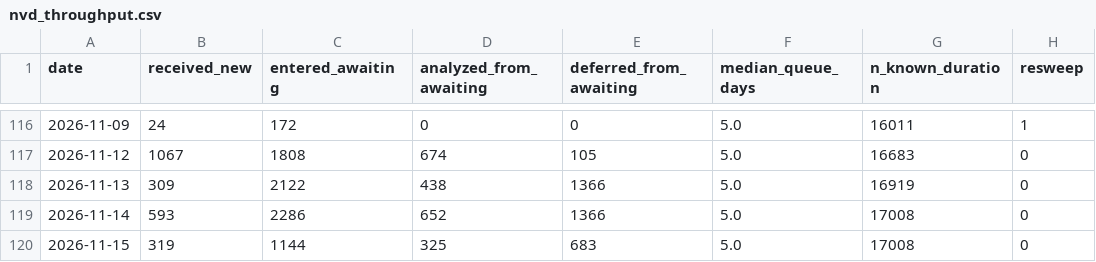
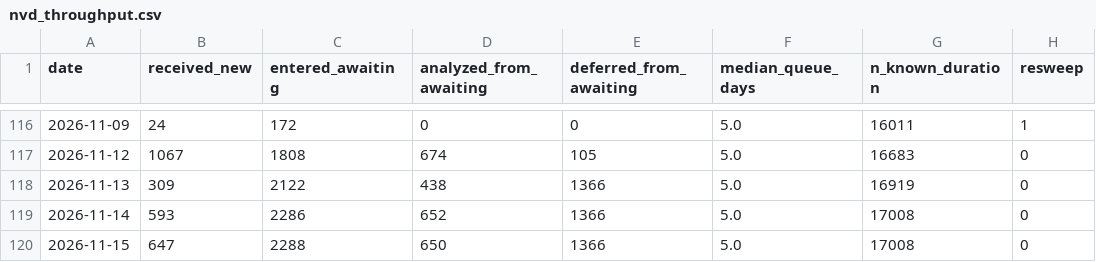
Before and after one commit to Devko/CyberMon, a CSV file: site/data/history/nvd_throughput.csv, drawn as a sheet; only a part is shown, gaps mark what is left out.

```diff
--- a/site/data/history/nvd_throughput.csv
+++ b/site/data/history/nvd_throughput.csv
@@ -119,2 +119,2 @@ date,received_new,entered_awaiting,analyzed_from_awaiting,deferred_from_awaiting
 2026-11-14,593,2286,652,1366,5.0,17008,0
-2026-11-15,319,1144,325,683,5.0,17008,0
+2026-11-15,647,2288,650,1366,5.0,17008,0
```
Also changed, not shown: site/data/history/epss_volatility.csv, site/data/history/nvd_backlog.csv, 49 other files.
